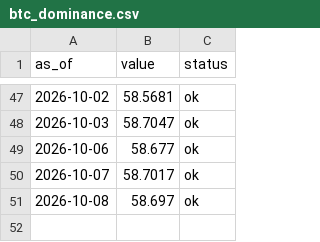
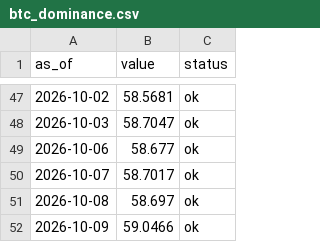
Before and after one commit to dylanlayden/finance-terminal, a CSV file: data/btc_dominance.csv, drawn as a sheet; only a part is shown, gaps mark what is left out.

```diff
--- a/data/btc_dominance.csv
+++ b/data/btc_dominance.csv
@@ -51 +51,2 @@ as_of,value,status
 2026-10-08,58.697,ok
+2026-10-09,59.0466,ok
```
Also changed, not shown: data/crypto_market_cap.csv, data/crypto_volume.csv, 18 other files.
